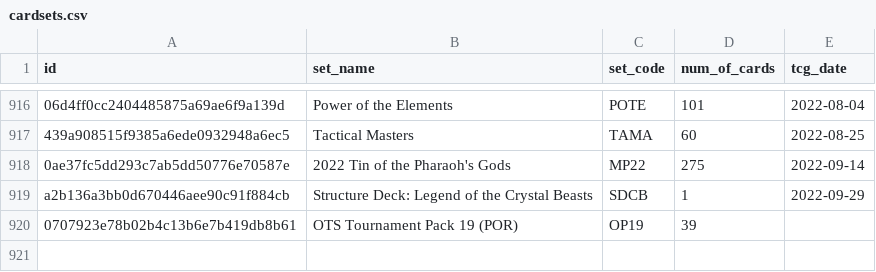
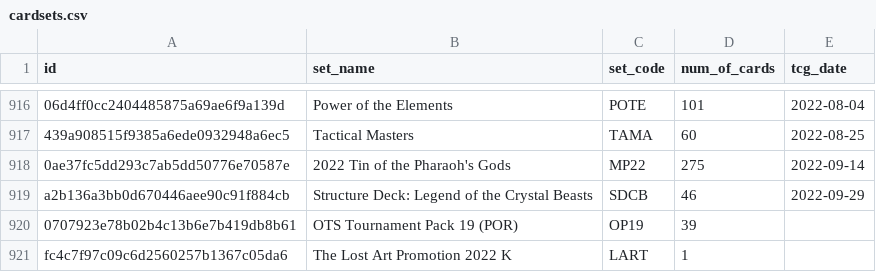
Before and after one commit to fferegrino/yu-gi-oh, a CSV file: data/cardsets.csv, drawn as a sheet; only a part is shown, gaps mark what is left out; the diff names each change by its address in the sheet, - before the commit and + after, or states it on an @@ line.

```diff
--- a/data/cardsets.csv
+++ b/data/cardsets.csv
-D919 (num_of_cards): 1
+D919 (num_of_cards): 46
+row 921: fc4c7f97c09c6d2560257b1367c05da6 | The Lost Art Promotion 2022 K | LART | 1
```
Also changed, not shown: 2 other files.
